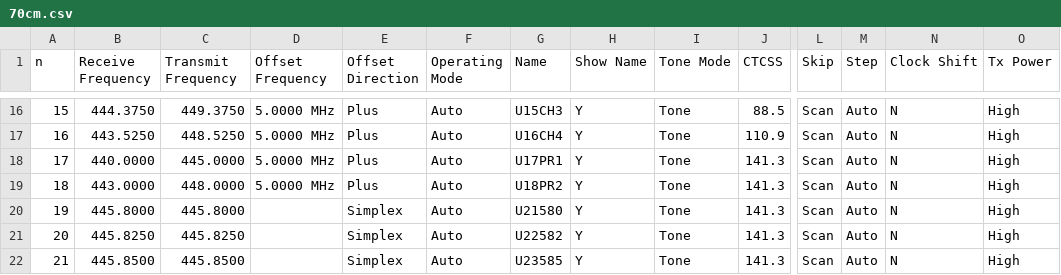
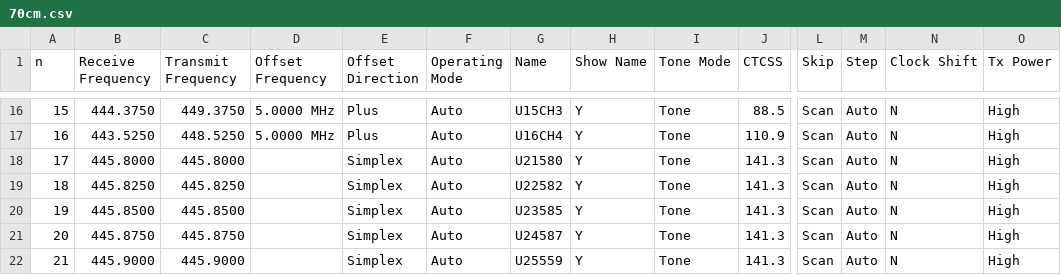
Before and after one commit to efalk/SeattleACS, a CSV file: RT/70cm.csv, drawn as a sheet; only a part is shown, gaps mark what is left out; the shorter side is filled out with more unchanged rows; removed rows and columns are numbered as before the commit, all else as after; rows hold the shown columns only; the diff names each change by its address in the sheet, - before the commit and + after, or states it on an @@ line.

```diff
--- a/RT/70cm.csv
+++ b/RT/70cm.csv
-row 18: 17 | 440.0000 | 445.0000 | 5.0000 MHz | Plus | Auto | U17PR1 | Y | Tone | 141.3 | Scan | Auto | N | High
-row 19: 18 | 443.0000 | 448.0000 | 5.0000 MHz | Plus | Auto | U18PR2 | Y | Tone | 141.3 | Scan | Auto | N | High
@@ column A (n) renumbered from row 18 down @@
```
Also changed, not shown: Chirp/70cm.csv, Chirp/data.csv, 9 other files.
